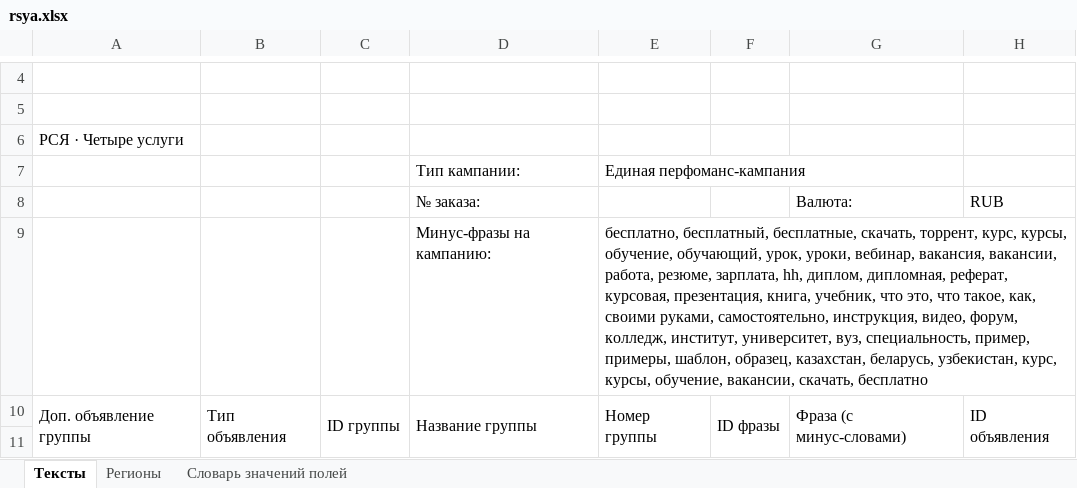
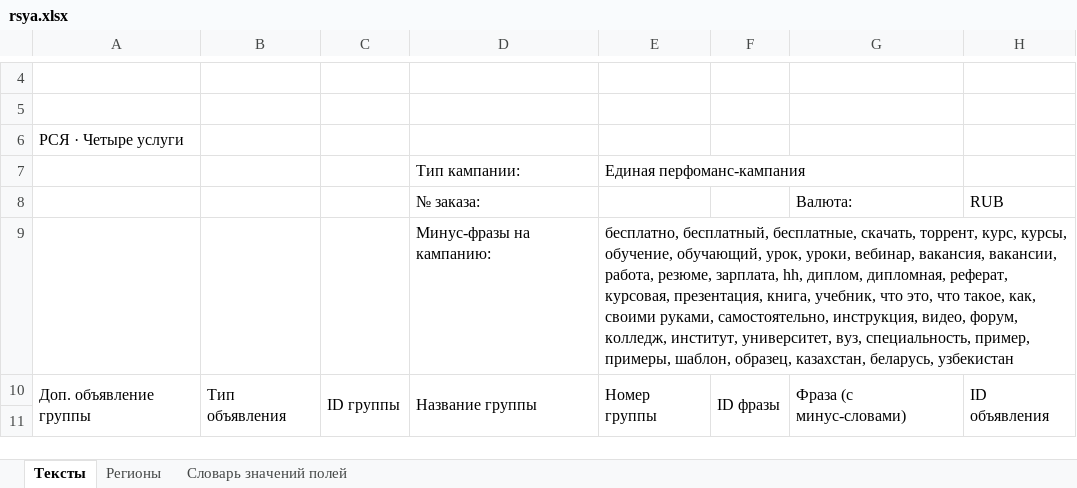
Before and after one commit to webkoth/webkoth, an Excel workbook: marketing/direct/dist/rsya.xlsx, sheet Тексты, drawn as a sheet; only a part is shown, gaps mark what is left out; values as stored, in another font and other column widths than the file's, no borders; the diff names each change by its address in the sheet, - before the commit and + after, or states it on an @@ line.

```diff
--- a/marketing/direct/dist/rsya.xlsx (sheet Тексты)
+++ b/marketing/direct/dist/rsya.xlsx (sheet Тексты)
-E9: …казахстан, беларусь, узбекистан, курс, курсы, обучение, вакансии, скачать, бесплатно
+E9: …казахстан, беларусь, узбекистан
```
Also changed, not shown: marketing/direct/dist/agent.xlsx, marketing/direct/dist/it-director.xlsx, 8 other files.
